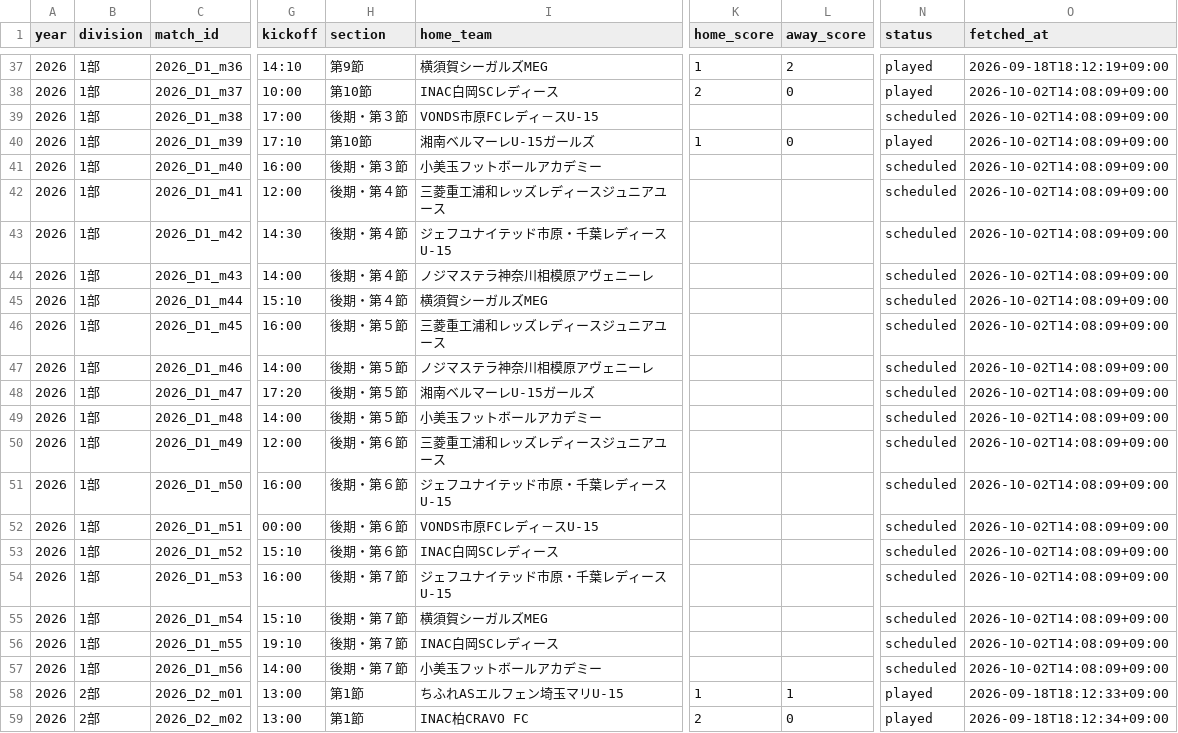
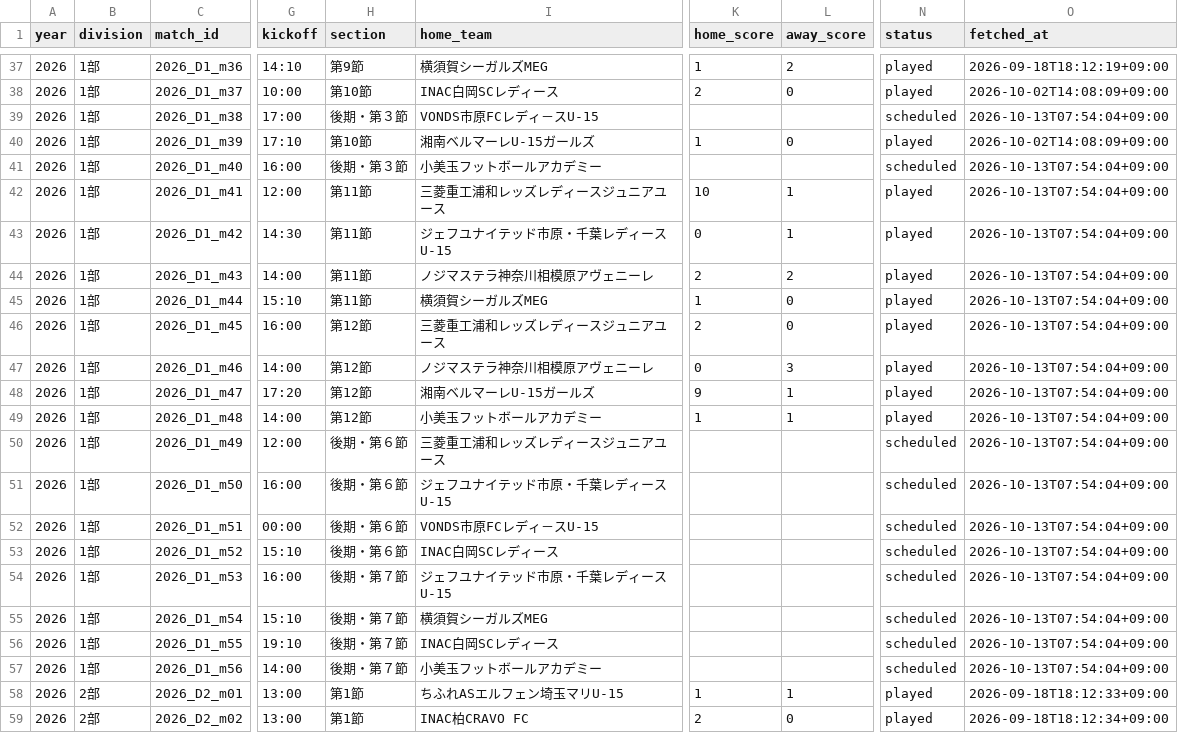
Before and after one commit to sakana-no-osama/sakana-no-osama.github.io, a CSV file: data/matches_2026.csv, drawn as a sheet; only a part is shown, gaps mark what is left out; the diff covers the shown part only; the diff names each change by its address in the sheet, - before the commit and + after, or states it on an @@ line.

```diff
--- a/data/matches_2026.csv
+++ b/data/matches_2026.csv
-O39 (fetched_at): 2026-10-02T14:08:09+09:00
+O39 (fetched_at): 2026-10-13T07:54:04+09:00
-O41:O57 (fetched_at): 2026-10-02T14:08:09+09:00
+O41:O57 (fetched_at): 2026-10-13T07:54:04+09:00
-H42:H45 (section): 後期・第４節
+H42:H45 (section): 第11節
-K42 (home_score): (empty)
+K42 (home_score): 10
-L42:L43 (away_score): (empty)
+L42:L43 (away_score): 1
-N42:N49 (status): scheduled
+N42:N49 (status): played
-K43 (home_score): (empty)
+K43 (home_score): 0
-K44 (home_score): (empty)
+K44 (home_score): 2
-L44 (away_score): (empty)
+L44 (away_score): 2
-K45 (home_score): (empty)
+K45 (home_score): 1
-L45:L46 (away_score): (empty)
+L45:L46 (away_score): 0
-H46:H49 (section): 後期・第５節
+H46:H49 (section): 第12節
-K46 (home_score): (empty)
+K46 (home_score): 2
-K47 (home_score): (empty)
+K47 (home_score): 0
-L47 (away_score): (empty)
+L47 (away_score): 3
-K48 (home_score): (empty)
+K48 (home_score): 9
-L48:L49 (away_score): (empty)
+L48:L49 (away_score): 1
-K49 (home_score): (empty)
+K49 (home_score): 1
```
Also changed, not shown: 52 edited cells elsewhere in this file, data/goal_ranking_2026_all.csv, data/goal_ranking_2026_div1.csv, 11 other files.
